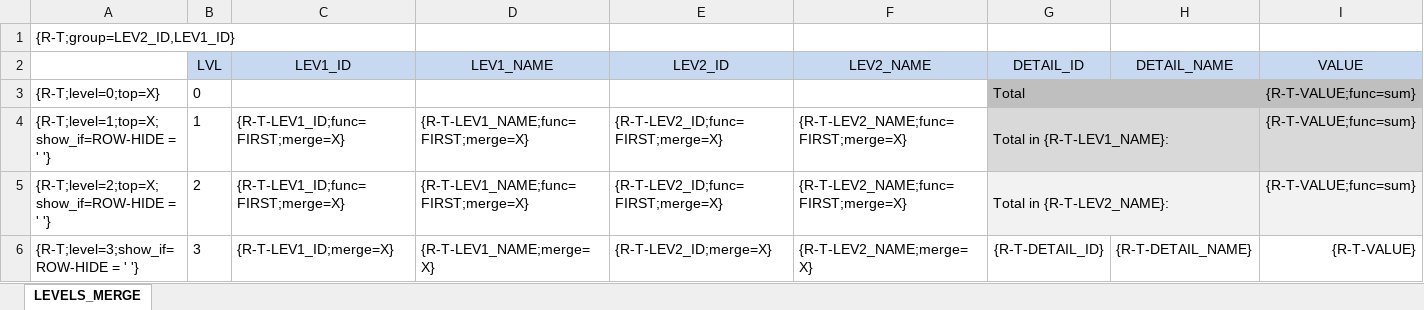
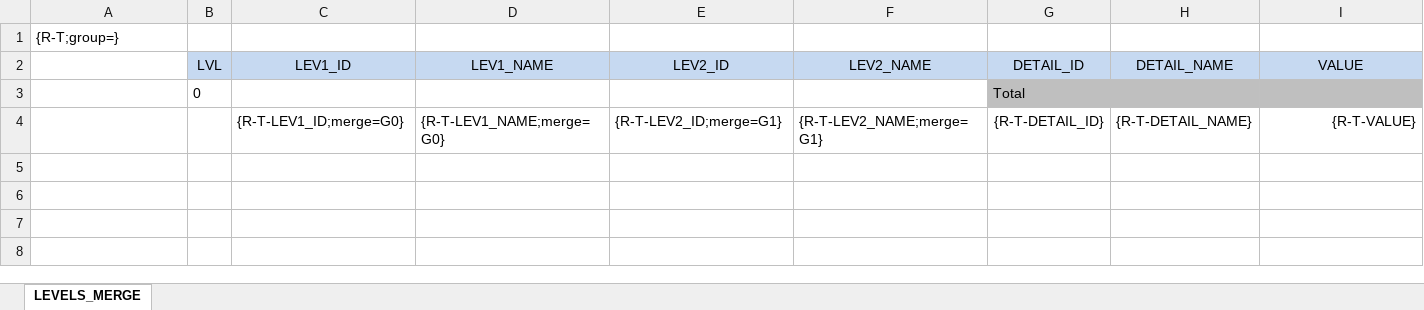
Before and after one commit to monty79/ZXTT_SAMPLES, an Excel workbook: src/ztest_group_merge_xtt%2exlsx.w3mi.data.xlsx, sheet LEVELS_MERGE, drawn as a sheet; values as stored, in another font and other column widths than the file's, no borders; removed rows and columns are numbered as before the commit, all else as after; the diff names each change by its address in the sheet, - before the commit and + after, or states it on an @@ line.

```diff
--- a/src/ztest_group_merge_xtt%2exlsx.w3mi.data.xlsx (sheet LEVELS_MERGE)
+++ b/src/ztest_group_merge_xtt%2exlsx.w3mi.data.xlsx (sheet LEVELS_MERGE)
-A1: {R-T;group=LEV2_ID,LEV1_ID}
+A1: {R-T;group=}
-A3: {R-T;level=0;top=X}
+A3: (empty)
-I3 (VALUE): {R-T-VALUE;func=sum}
+I3 (VALUE): (empty)
-row 4: {R-T;level=1;top=X;show_if=ROW-HIDE = ' '} | 1 | {R-T-LEV1_ID;func=FIRST;merge=X} | {R-T-LEV1_NAME;func=FIRST;merge=X} | {R-T-LEV2_ID;func=FIRST;merge=X} | {R-T-LEV2_NAME;func=FIRST;merge=X} | Total in {R-T-LEV1_NAME}: |  | {R-T-VALUE;func=sum}
-row 5: {R-T;level=2;top=X;show_if=ROW-HIDE = ' '} | 2 | {R-T-LEV1_ID;func=FIRST;merge=X} | {R-T-LEV1_NAME;func=FIRST;merge=X} | {R-T-LEV2_ID;func=FIRST;merge=X} | {R-T-LEV2_NAME;func=FIRST;merge=X} | Total in {R-T-LEV2_NAME}: |  | {R-T-VALUE;func=sum}
-A4: {R-T;level=3;show_if=ROW-HIDE = ' '}
+A4: (empty)
-B4 (LVL): 3
+B4 (LVL): (empty)
-C4 (LEV1_ID): {R-T-LEV1_ID;merge=X}
+C4 (LEV1_ID): {R-T-LEV1_ID;merge=G0}
-D4 (LEV1_NAME): {R-T-LEV1_NAME;merge=X}
+D4 (LEV1_NAME): {R-T-LEV1_NAME;merge=G0}
-E4 (LEV2_ID): {R-T-LEV2_ID;merge=X}
+E4 (LEV2_ID): {R-T-LEV2_ID;merge=G1}
-F4 (LEV2_NAME): {R-T-LEV2_NAME;merge=X}
+F4 (LEV2_NAME): {R-T-LEV2_NAME;merge=G1}
```
Also changed, not shown: 38 other files.
